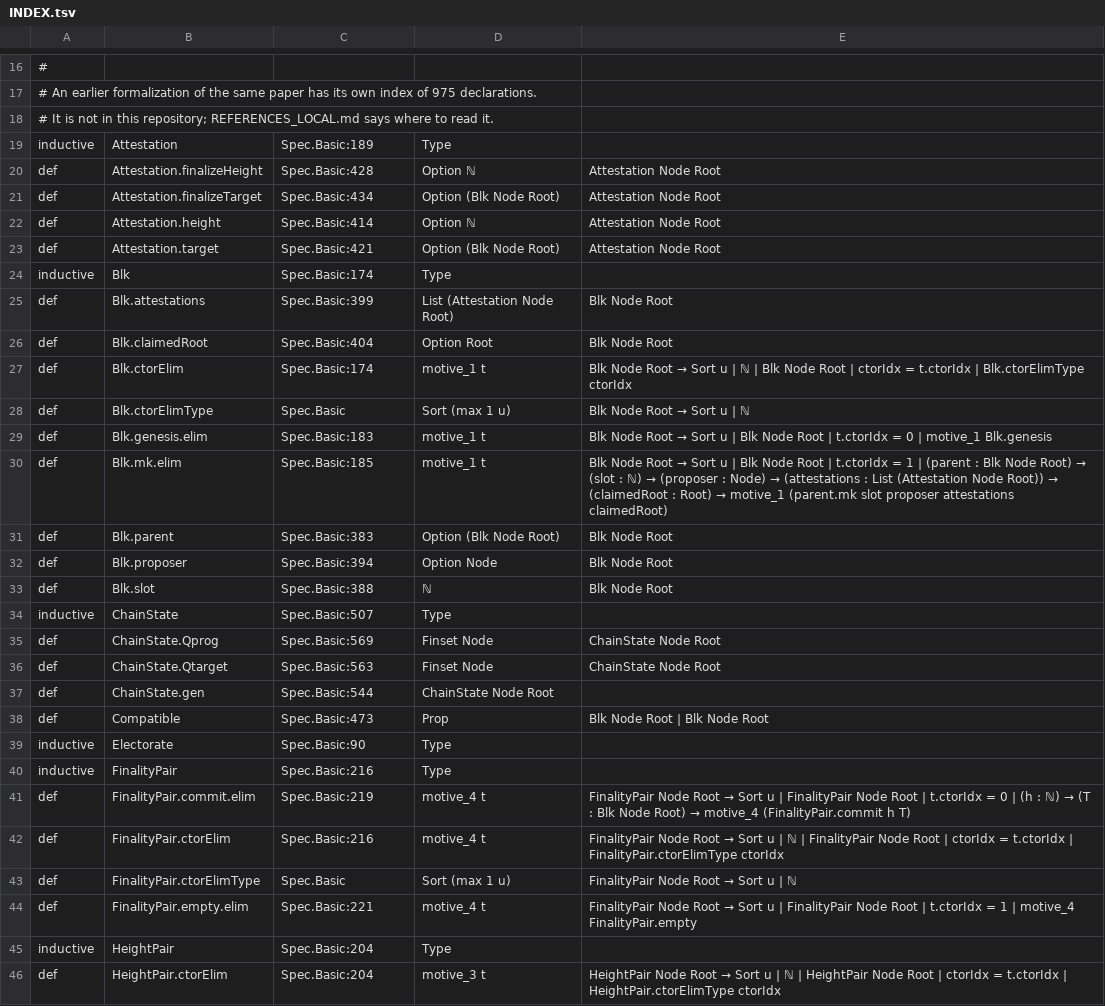
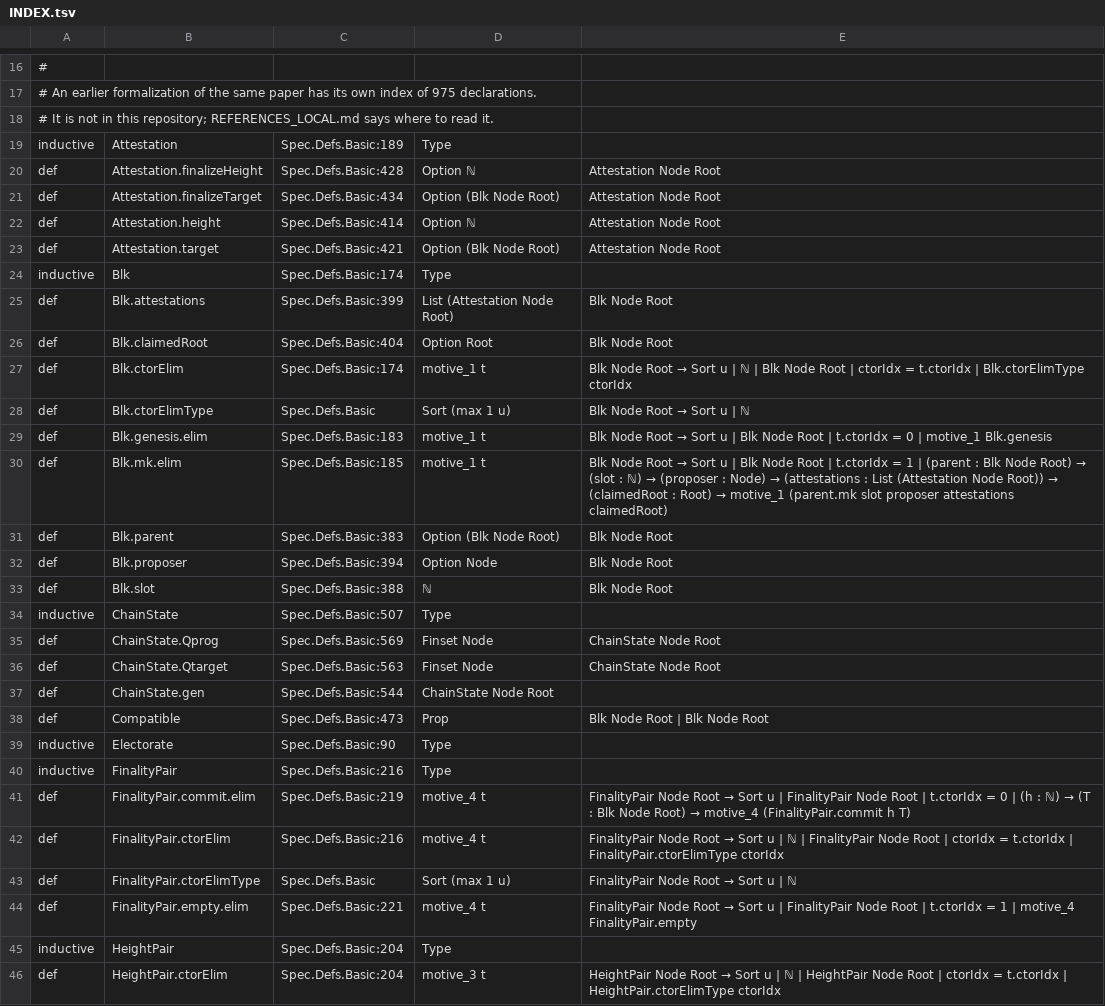
Before and after one commit to saltiniroberto/decoupled-consensus-lean, a TSV file: INDEX.tsv, drawn as a sheet; only a part is shown, gaps mark what is left out; the diff covers the shown part only.

```diff
--- a/INDEX.tsv
+++ b/INDEX.tsv
@@ -18,29 +18,29 @@
 # It is not in this repository; REFERENCES_LOCAL.md says where to read it.
-inductive	Attestation	Spec.Basic:189	Type	
-def	Attestation.finalizeHeight	Spec.Basic:428	Option ℕ	Attestation Node Root
-def	Attestation.finalizeTarget	Spec.Basic:434	Option (Blk Node Root)	Attestation Node Root
-def	Attestation.height	Spec.Basic:414	Option ℕ	Attestation Node Root
-def	Attestation.target	Spec.Basic:421	Option (Blk Node Root)	Attestation Node Root
-inductive	Blk	Spec.Basic:174	Type	
-def	Blk.attestations	Spec.Basic:399	List (Attestation Node Root)	Blk Node Root
-def	Blk.claimedRoot	Spec.Basic:404	Option Root	Blk Node Root
-def	Blk.ctorElim	Spec.Basic:174	motive_1 t	Blk Node Root → Sort u | ℕ | Blk Node Root | ctorIdx = t.ctorIdx | Blk.ctorElimType ctorIdx
-def	Blk.ctorElimType	Spec.Basic	Sort (max 1 u)	Blk Node Root → Sort u | ℕ
-def	Blk.genesis.elim	Spec.Basic:183	motive_1 t	Blk Node Root → Sort u | Blk Node Root | t.ctorIdx = 0 | motive_1 Blk.genesis
-def	Blk.mk.elim	Spec.Basic:185	motive_1 t	Blk Node Root → Sort u | Blk Node Root | t.ctorIdx = 1 | (parent : Blk Node Root) → (slot : ℕ) → (proposer : Node) → (attestations : List (Attestation Node Root)) → (claimedRoot : Root) → motive_1 (parent.mk slot proposer attestations claimedRoot)
-def	Blk.parent	Spec.Basic:383	Option (Blk Node Root)	Blk Node Root
-def	Blk.proposer	Spec.Basic:394	Option Node	Blk Node Root
-def	Blk.slot	Spec.Basic:388	ℕ	Blk Node Root
-inductive	ChainState	Spec.Basic:507	Type	
-def	ChainState.Qprog	Spec.Basic:569	Finset Node	ChainState Node Root
-def	ChainState.Qtarget	Spec.Basic:563	Finset Node	ChainState Node Root
-def	ChainState.gen	Spec.Basic:544	ChainState Node Root	
-def	Compatible	Spec.Basic:473	Prop	Blk Node Root | Blk Node Root
-inductive	Electorate	Spec.Basic:90	Type	
-inductive	FinalityPair	Spec.Basic:216	Type	
-def	FinalityPair.commit.elim	Spec.Basic:219	motive_4 t	FinalityPair Node Root → Sort u | FinalityPair Node Root | t.ctorIdx = 0 | (h : ℕ) → (T : Blk Node Root) → motive_4 (FinalityPair.commit h T)
-def	FinalityPair.ctorElim	Spec.Basic:216	motive_4 t	FinalityPair Node Root → Sort u | ℕ | FinalityPair Node Root | ctorIdx = t.ctorIdx | FinalityPair.ctorElimType ctorIdx
-def	FinalityPair.ctorElimType	Spec.Basic	Sort (max 1 u)	FinalityPair Node Root → Sort u | ℕ
-def	FinalityPair.empty.elim	Spec.Basic:221	motive_4 t	FinalityPair Node Root → Sort u | FinalityPair Node Root | t.ctorIdx = 1 | motive_4 FinalityPair.empty
-inductive	HeightPair	Spec.Basic:204	Type	
-def	HeightPair.ctorElim	Spec.Basic:204	motive_3 t	HeightPair Node Root → Sort u | ℕ | HeightPair Node Root | ctorIdx = t.ctorIdx | HeightPair.ctorElimType ctorIdx
+inductive	Attestation	Spec.Defs.Basic:189	Type	
+def	Attestation.finalizeHeight	Spec.Defs.Basic:428	Option ℕ	Attestation Node Root
+def	Attestation.finalizeTarget	Spec.Defs.Basic:434	Option (Blk Node Root)	Attestation Node Root
+def	Attestation.height	Spec.Defs.Basic:414	Option ℕ	Attestation Node Root
+def	Attestation.target	Spec.Defs.Basic:421	Option (Blk Node Root)	Attestation Node Root
+inductive	Blk	Spec.Defs.Basic:174	Type	
+def	Blk.attestations	Spec.Defs.Basic:399	List (Attestation Node Root)	Blk Node Root
+def	Blk.claimedRoot	Spec.Defs.Basic:404	Option Root	Blk Node Root
+def	Blk.ctorElim	Spec.Defs.Basic:174	motive_1 t	Blk Node Root → Sort u | ℕ | Blk Node Root | ctorIdx = t.ctorIdx | Blk.ctorElimType ctorIdx
+def	Blk.ctorElimType	Spec.Defs.Basic	Sort (max 1 u)	Blk Node Root → Sort u | ℕ
+def	Blk.genesis.elim	Spec.Defs.Basic:183	motive_1 t	Blk Node Root → Sort u | Blk Node Root | t.ctorIdx = 0 | motive_1 Blk.genesis
+def	Blk.mk.elim	Spec.Defs.Basic:185	motive_1 t	Blk Node Root → Sort u | Blk Node Root | t.ctorIdx = 1 | (parent : Blk Node Root) → (slot : ℕ) → (proposer : Node) → (attestations : List (Attestation Node Root)) → (claimedRoot : Root) → motive_1 (parent.mk slot proposer attestations claimedRoot)
+def	Blk.parent	Spec.Defs.Basic:383	Option (Blk Node Root)	Blk Node Root
+def	Blk.proposer	Spec.Defs.Basic:394	Option Node	Blk Node Root
+def	Blk.slot	Spec.Defs.Basic:388	ℕ	Blk Node Root
+inductive	ChainState	Spec.Defs.Basic:507	Type	
+def	ChainState.Qprog	Spec.Defs.Basic:569	Finset Node	ChainState Node Root
+def	ChainState.Qtarget	Spec.Defs.Basic:563	Finset Node	ChainState Node Root
+def	ChainState.gen	Spec.Defs.Basic:544	ChainState Node Root	
+def	Compatible	Spec.Defs.Basic:473	Prop	Blk Node Root | Blk Node Root
+inductive	Electorate	Spec.Defs.Basic:90	Type	
+inductive	FinalityPair	Spec.Defs.Basic:216	Type	
+def	FinalityPair.commit.elim	Spec.Defs.Basic:219	motive_4 t	FinalityPair Node Root → Sort u | FinalityPair Node Root | t.ctorIdx = 0 | (h : ℕ) → (T : Blk Node Root) → motive_4 (FinalityPair.commit h T)
+def	FinalityPair.ctorElim	Spec.Defs.Basic:216	motive_4 t	FinalityPair Node Root → Sort u | ℕ | FinalityPair Node Root | ctorIdx = t.ctorIdx | FinalityPair.ctorElimType ctorIdx
+def	FinalityPair.ctorElimType	Spec.Defs.Basic	Sort (max 1 u)	FinalityPair Node Root → Sort u | ℕ
+def	FinalityPair.empty.elim	Spec.Defs.Basic:221	motive_4 t	FinalityPair Node Root → Sort u | FinalityPair Node Root | t.ctorIdx = 1 | motive_4 FinalityPair.empty
+inductive	HeightPair	Spec.Defs.Basic:204	Type	
+def	HeightPair.ctorElim	Spec.Defs.Basic:204	motive_3 t	HeightPair Node Root → Sort u | ℕ | HeightPair Node Root | ctorIdx = t.ctorIdx | HeightPair.ctorElimType ctorIdx
```
Also changed, not shown: 45 edited cells elsewhere in this file, 8 other files.
